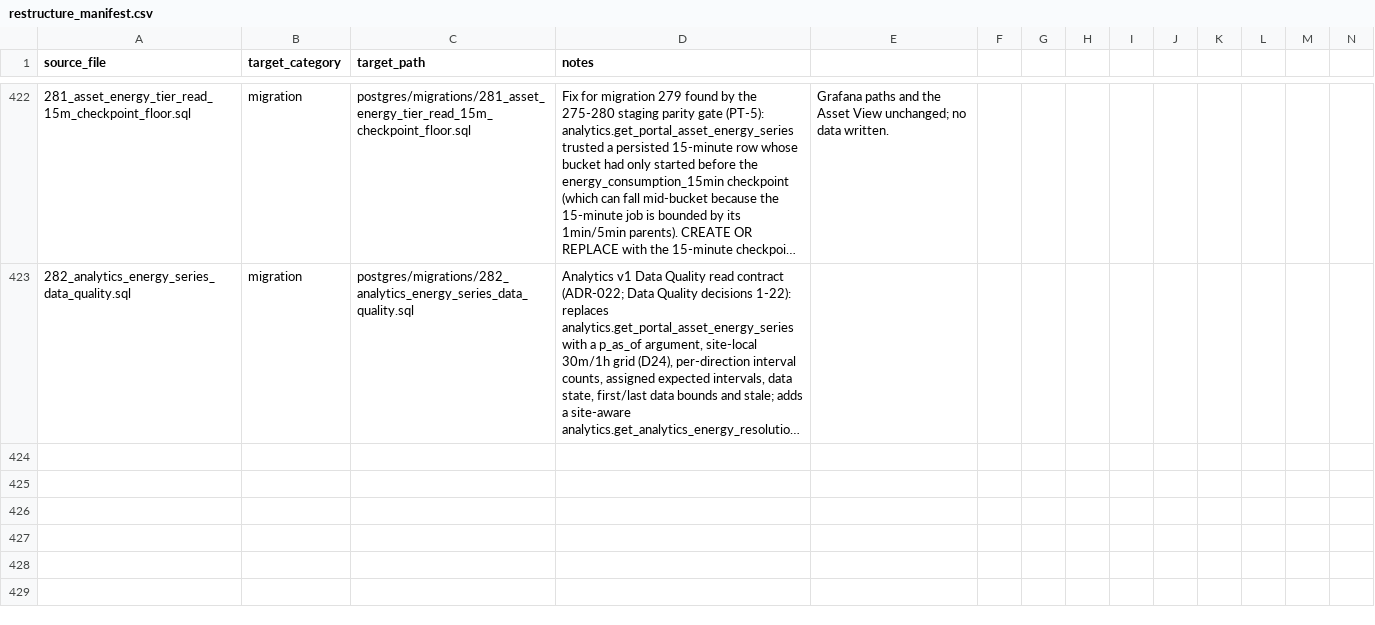
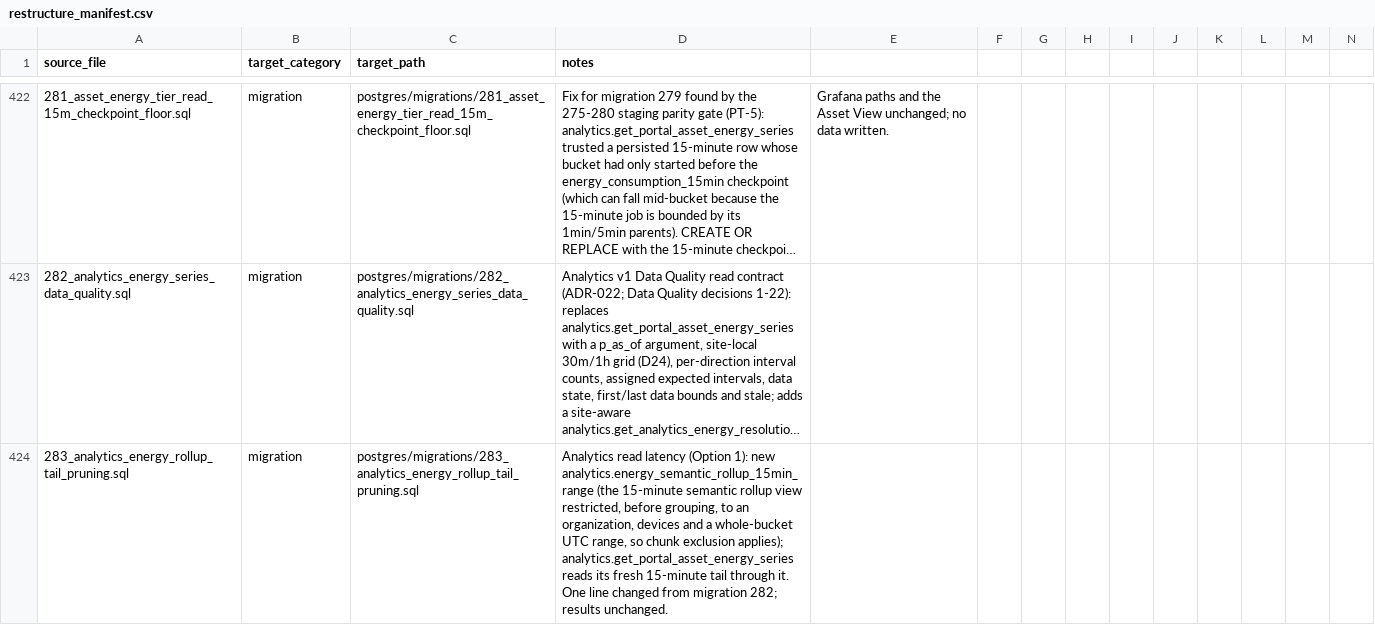
Before and after one commit to avinash-wisewatts/ems-platform, a CSV file: postgres/restructure_manifest.csv, drawn as a sheet; only a part is shown, gaps mark what is left out; long unchanged cells end in …; rows hold the shown columns only; the diff names each change by its address in the sheet, - before the commit and + after, or states it on an @@ line.

```diff
--- a/postgres/restructure_manifest.csv
+++ b/postgres/restructure_manifest.csv
+row 424: 283_analytics_energy_rollup_tail_pruning.sql | migration | postgres/migrations/283_analytics_energy_rollup_tail_pruning.sql | Analytics read latency (Option 1): new analytics.energy_semantic_rollup_15min_range (the 15-minute semantic rollup view restricted, before grouping, to an organization, devices and a whole-bucket UTC range, so chunk exclusion applies); analytics.get_portal_asset_energy_series reads its fresh 15-minute tail through it. One line changed from migration 282; results unchanged.
```
Also changed, not shown: 7 other files.
